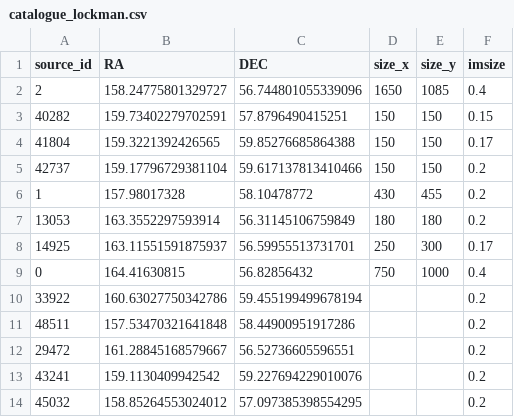
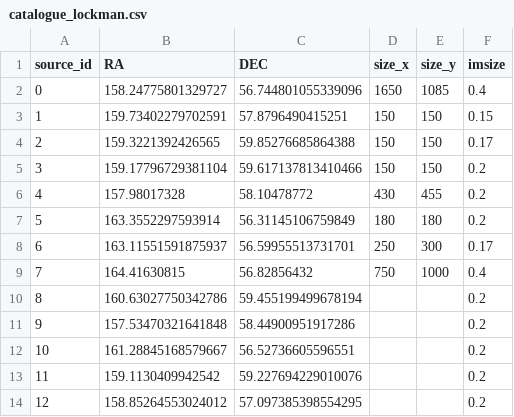
Before and after one commit to jurjen93/advanced_astro_visualization, a CSV file: catalogue/catalogue_lockman.csv, drawn as a sheet.

Commit message:
Update catalogue_lockman.csv

```diff
--- a/catalogue/catalogue_lockman.csv
+++ b/catalogue/catalogue_lockman.csv
@@ -1,14 +1,14 @@
 source_id,RA,DEC,size_x,size_y,imsize
-2,158.24775801329727,56.744801055339096,1650,1085,0.4
-40282,159.73402279702591,57.8796490415251,150,150,0.15
-41804,159.3221392426565,59.85276685864388,150,150,0.17
-42737,159.17796729381104,59.617137813410466,150,150,0.2
-1,157.98017328,58.10478772,430,455,0.2
-13053,163.3552297593914,56.31145106759849,180,180,0.2
-14925,163.11551591875937,56.59955513731701,250,300,0.17
-0,164.41630815,56.82856432,750,1000,0.4
-33922,160.63027750342786,59.455199499678194,,,0.2
-48511,157.53470321641848,58.44900951917286,,,0.2
-29472,161.28845168579667,56.52736605596551,,,0.2
-43241,159.1130409942542,59.227694229010076,,,0.2
-45032,158.85264553024012,57.097385398554295,,,0.2
+0,158.24775801329727,56.744801055339096,1650,1085,0.4
+1,159.73402279702591,57.8796490415251,150,150,0.15
+2,159.3221392426565,59.85276685864388,150,150,0.17
+3,159.17796729381104,59.617137813410466,150,150,0.2
+4,157.98017328,58.10478772,430,455,0.2
+5,163.3552297593914,56.31145106759849,180,180,0.2
+6,163.11551591875937,56.59955513731701,250,300,0.17
+7,164.41630815,56.82856432,750,1000,0.4
+8,160.63027750342786,59.455199499678194,,,0.2
+9,157.53470321641848,58.44900951917286,,,0.2
+10,161.28845168579667,56.52736605596551,,,0.2
+11,159.1130409942542,59.227694229010076,,,0.2
+12,158.85264553024012,57.097385398554295,,,0.2
```
